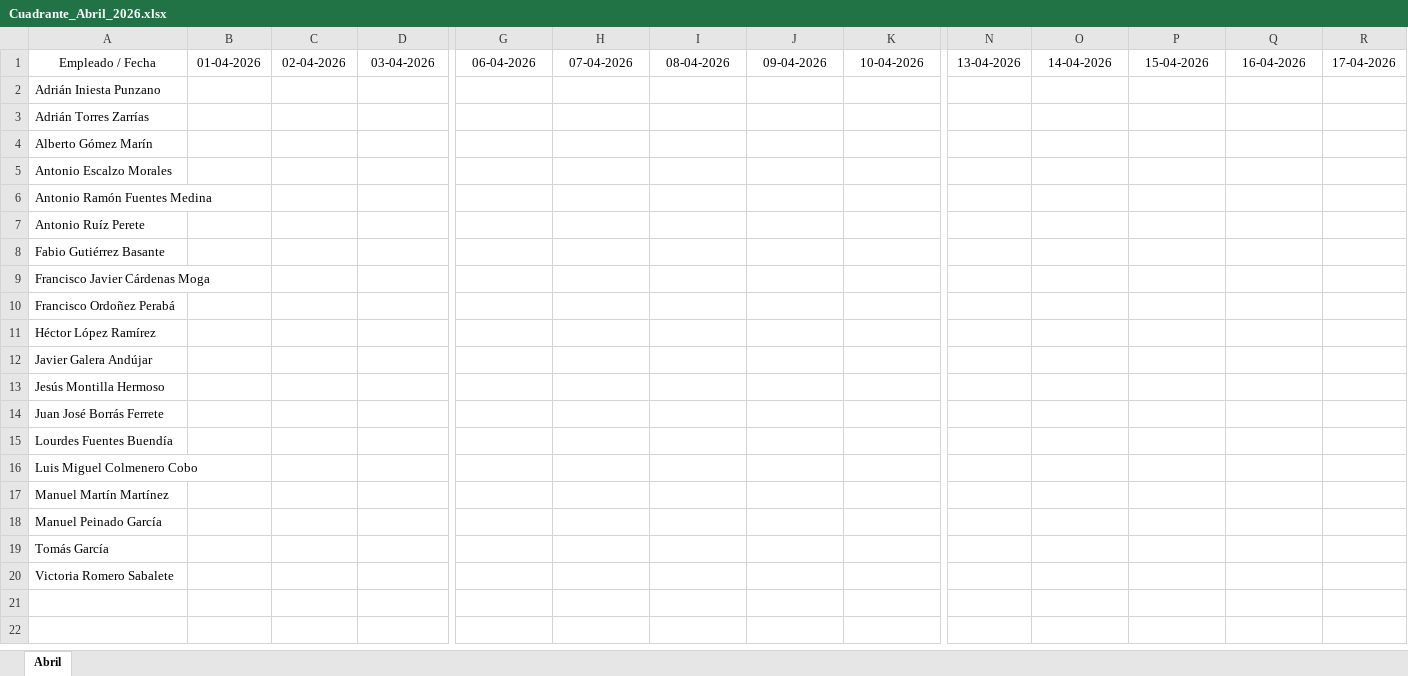
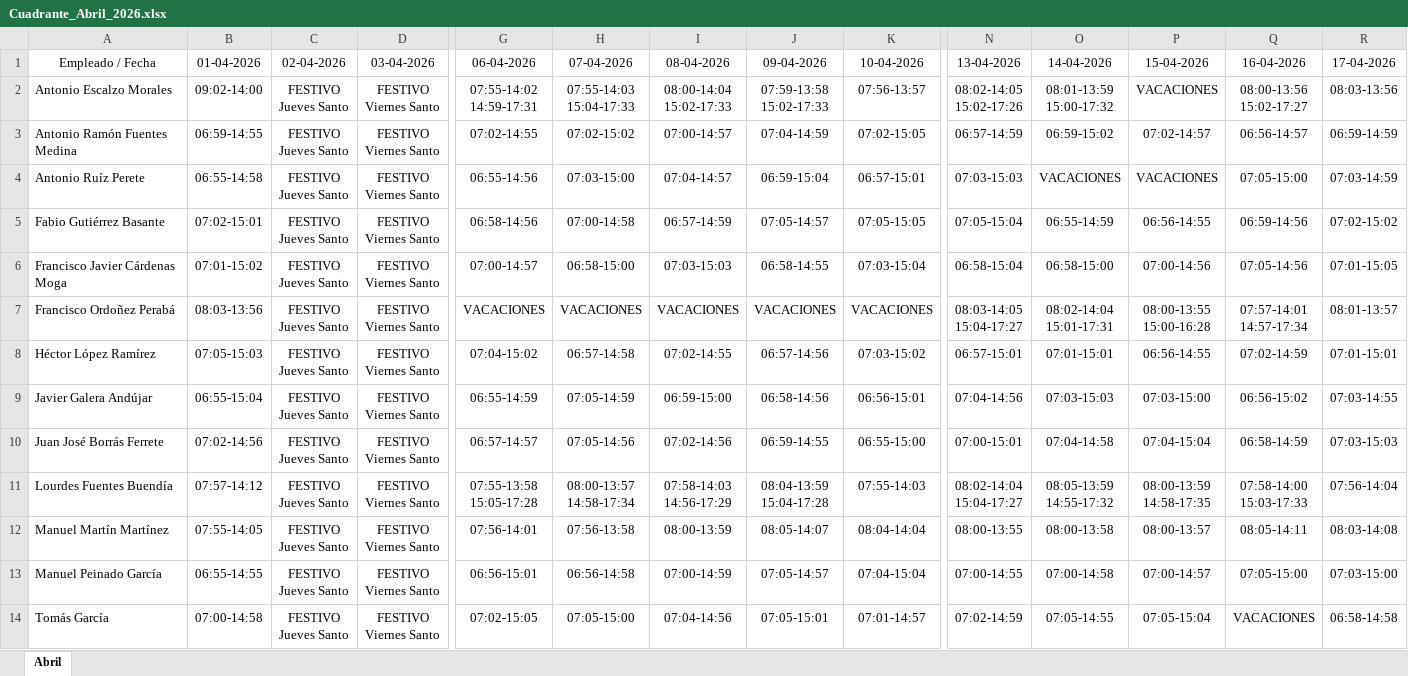
Before and after one commit to antonioescalzo/horarios, an Excel workbook: Cuadrante_Abril_2026.xlsx, sheet Abril, drawn as a sheet; only a part is shown, gaps mark what is left out; values as stored, in another font and other column widths than the file's, no borders; removed rows and columns are numbered as before the commit, all else as after; rows hold the shown columns only; ↵ is a line break in a cell; the diff covers the shown part only; the diff names each change by its address in the sheet, - before the commit and + after, or states it on an @@ line.

```diff
--- a/Cuadrante_Abril_2026.xlsx (sheet Abril)
+++ b/Cuadrante_Abril_2026.xlsx (sheet Abril)
-row 2: Adrián Iniesta Punzano
-row 3: Adrián Torres Zarrías
-row 4: Alberto Gómez Marín
-row 5: Antonio Escalzo Morales
-row 6: Antonio Ramón Fuentes Medina
-row 7: Antonio Ruíz Perete
-row 8: Fabio Gutiérrez Basante
-row 9: Francisco Javier Cárdenas Moga
-row 10: Francisco Ordoñez Perabá
-row 11: Héctor López Ramírez
-row 12: Javier Galera Andújar
-row 13: Jesús Montilla Hermoso
-row 14: Juan José Borrás Ferrete
-row 15: Lourdes Fuentes Buendía
-row 16: Luis Miguel Colmenero Cobo
-row 17: Manuel Martín Martínez
-row 18: Manuel Peinado García
-row 19: Tomás García
-row 20: Victoria Romero Sabalete
+row 2: Antonio Escalzo Morales | 09:02-14:00 | FESTIVO ↵ Jueves Santo | FESTIVO ↵ Viernes Santo | 07:55-14:02 ↵ 14:59-17:31 | 07:55-14:03 ↵ 15:04-17:33 | 08:00-14:04 ↵ 15:02-17:33 | 07:59-13:58 ↵ 15:02-17:33 | 07:56-13:57 | 08:02-14:05 ↵ 15:02-17:26 | 08:01-13:59 ↵ 15:00-17:32 | VACACIONES | 08:00-13:56 ↵ 15:02-17:27 | 08:03-13:56
+row 3: Antonio Ramón Fuentes Medina | 06:59-14:55 | FESTIVO ↵ Jueves Santo | FESTIVO ↵ Viernes Santo | 07:02-14:55 | 07:02-15:02 | 07:00-14:57 | 07:04-14:59 | 07:02-15:05 | 06:57-14:59 | 06:59-15:02 | 07:02-14:57 | 06:56-14:57 | 06:59-14:59
+row 4: Antonio Ruíz Perete | 06:55-14:58 | FESTIVO ↵ Jueves Santo | FESTIVO ↵ Viernes Santo | 06:55-14:56 | 07:03-15:00 | 07:04-14:57 | 06:59-15:04 | 06:57-15:01 | 07:03-15:03 | VACACIONES | VACACIONES | 07:05-15:00 | 07:03-14:59
+row 5: Fabio Gutiérrez Basante | 07:02-15:01 | FESTIVO ↵ Jueves Santo | FESTIVO ↵ Viernes Santo | 06:58-14:56 | 07:00-14:58 | 06:57-14:59 | 07:05-14:57 | 07:05-15:05 | 07:05-15:04 | 06:55-14:59 | 06:56-14:55 | 06:59-14:56 | 07:02-15:02
+row 6: Francisco Javier Cárdenas Moga | 07:01-15:02 | FESTIVO ↵ Jueves Santo | FESTIVO ↵ Viernes Santo | 07:00-14:57 | 06:58-15:00 | 07:03-15:03 | 06:58-14:55 | 07:03-15:04 | 06:58-15:04 | 06:58-15:00 | 07:00-14:56 | 07:05-14:56 | 07:01-15:05
+row 7: Francisco Ordoñez Perabá | 08:03-13:56 | FESTIVO ↵ Jueves Santo | FESTIVO ↵ Viernes Santo | VACACIONES | VACACIONES | VACACIONES | VACACIONES | VACACIONES | 08:03-14:05 ↵ 15:04-17:27 | 08:02-14:04 ↵ 15:01-17:31 | 08:00-13:55 ↵ 15:00-16:28 | 07:57-14:01 ↵ 14:57-17:34 | 08:01-13:57
+row 8: Héctor López Ramírez | 07:05-15:03 | FESTIVO ↵ Jueves Santo | FESTIVO ↵ Viernes Santo | 07:04-15:02 | 06:57-14:58 | 07:02-14:55 | 06:57-14:56 | 07:03-15:02 | 06:57-15:01 | 07:01-15:01 | 06:56-14:55 | 07:02-14:59 | 07:01-15:01
+row 9: Javier Galera Andújar | 06:55-15:04 | FESTIVO ↵ Jueves Santo | FESTIVO ↵ Viernes Santo | 06:55-14:59 | 07:05-14:59 | 06:59-15:00 | 06:58-14:56 | 06:56-15:01 | 07:04-14:56 | 07:03-15:03 | 07:03-15:00 | 06:56-15:02 | 07:03-14:55
+row 10: Juan José Borrás Ferrete | 07:02-14:56 | FESTIVO ↵ Jueves Santo | FESTIVO ↵ Viernes Santo | 06:57-14:57 | 07:05-14:56 | 07:02-14:56 | 06:59-14:55 | 06:55-15:00 | 07:00-15:01 | 07:04-14:58 | 07:04-15:04 | 06:58-14:59 | 07:03-15:03
+row 11: Lourdes Fuentes Buendía | 07:57-14:12 | FESTIVO ↵ Jueves Santo | FESTIVO ↵ Viernes Santo | 07:55-13:58 ↵ 15:05-17:28 | 08:00-13:57 ↵ 14:58-17:34 | 07:58-14:03 ↵ 14:56-17:29 | 08:04-13:59 ↵ 15:04-17:28 | 07:55-14:03 | 08:02-14:04 ↵ 15:04-17:27 | 08:05-13:59 ↵ 14:55-17:32 | 08:00-13:59 ↵ 14:58-17:35 | 07:58-14:00 ↵ 15:03-17:33 | 07:56-14:04
+row 12: Manuel Martín Martínez | 07:55-14:05 | FESTIVO ↵ Jueves Santo | FESTIVO ↵ Viernes Santo | 07:56-14:01 | 07:56-13:58 | 08:00-13:59 | 08:05-14:07 | 08:04-14:04 | 08:00-13:55 | 08:00-13:58 | 08:00-13:57 | 08:05-14:11 | 08:03-14:08
+row 13: Manuel Peinado García | 06:55-14:55 | FESTIVO ↵ Jueves Santo | FESTIVO ↵ Viernes Santo | 06:56-15:01 | 06:56-14:58 | 07:00-14:59 | 07:05-14:57 | 07:04-15:04 | 07:00-14:55 | 07:00-14:58 | 07:00-14:57 | 07:05-15:00 | 07:03-15:00
+row 14: Tomás García | 07:00-14:58 | FESTIVO ↵ Jueves Santo | FESTIVO ↵ Viernes Santo | 07:02-15:05 | 07:05-15:00 | 07:04-14:56 | 07:05-15:01 | 07:01-14:57 | 07:02-14:59 | 07:05-14:55 | 07:05-15:04 | VACACIONES | 06:58-14:58
```
Also changed, not shown: 1 added row elsewhere in this sheet, Cuadrante_Enero_2026.xlsx, Cuadrante_Febrero_2026.xlsx, 2 other files.
